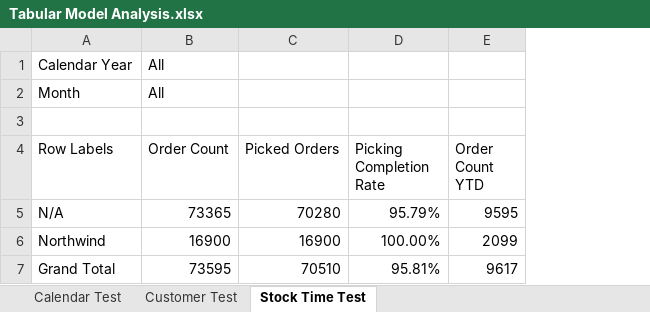
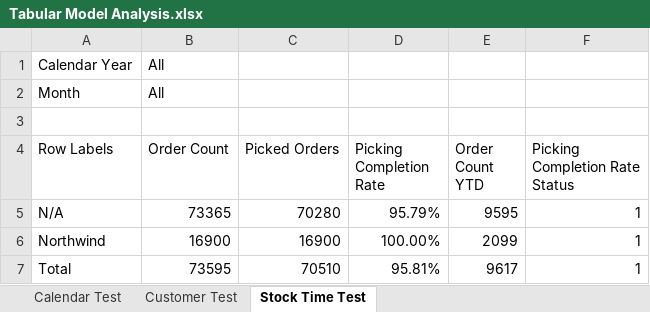
Before and after one commit to bibek344326-viaSTE/BUI_Project_WWI, an Excel workbook: BUI_Project_WWI/Tabular Model Analysis.xlsx, sheet Stock Time Test, drawn as a sheet; values as stored, in another font and other column widths than the file's, no borders; conditional formats not drawn; the diff names each change by its address in the sheet, - before the commit and + after, or states it on an @@ line.

Commit message:
Add order measure formats and KPI
Added formatting to order measures and introduced a picking completion KPI with a 95% target and traffic-light thresholds. Updated the tabular model analysis workbook.

```diff
--- a/BUI_Project_WWI/Tabular Model Analysis.xlsx (sheet Stock Time Test)
+++ b/BUI_Project_WWI/Tabular Model Analysis.xlsx (sheet Stock Time Test)
+column F (Picking Completion Rate Status), rows 5-7: all 1
-A7 (Row Labels): Grand Total
+A7 (Row Labels): Total
```
Also changed, not shown: sheet Customer Test, sheet Calendar Test, 1 other file.
